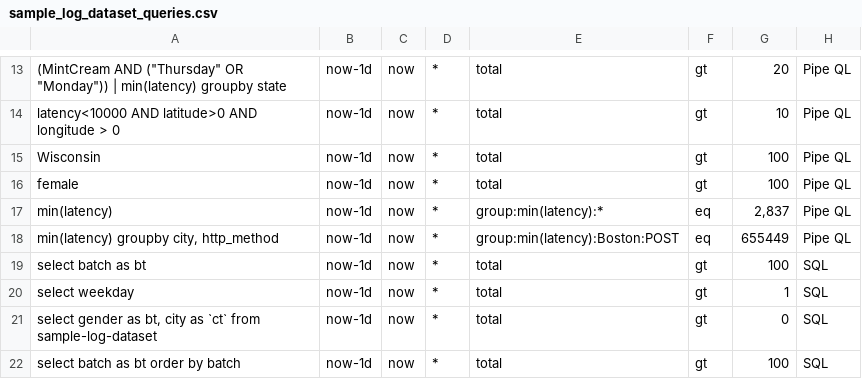
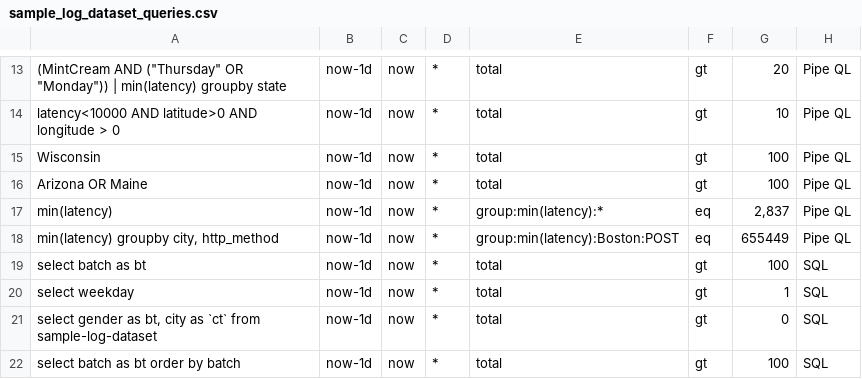
Before and after one commit to siglens/siglens, a CSV file: cicd/sample_log_dataset_queries.csv, drawn as a sheet; only a part is shown, gaps mark what is left out.

Commit message:
added OR test

```diff
--- a/cicd/sample_log_dataset_queries.csv
+++ b/cicd/sample_log_dataset_queries.csv
@@ -15,3 +15,3 @@ latency<10000 AND latitude>0 AND longitude > 0,now-1d,now,*,total,gt,10,Pipe QL
 Wisconsin,now-1d,now,*,total,gt,100,Pipe QL
-female,now-1d,now,*,total,gt,100,Pipe QL
+Arizona OR Maine,now-1d,now,*,total,gt,100,Pipe QL
 min(latency),now-1d,now,*,group:min(latency):*,eq,"2,837",Pipe QL
```
